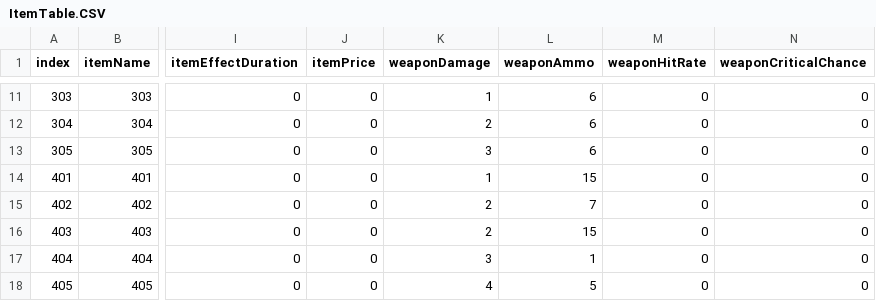
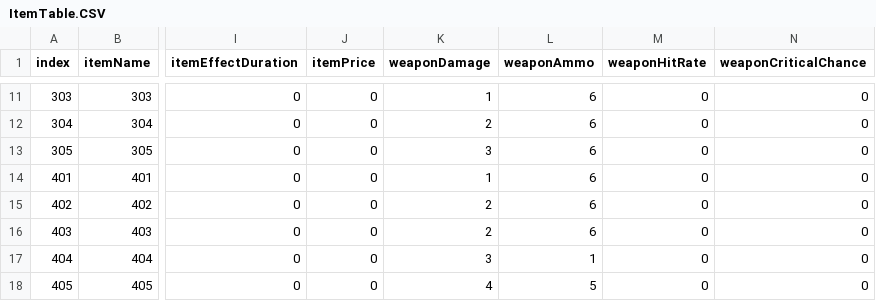
Before and after one commit to OruteZ/Project-H9, a CSV file: Assets/Resources/Files/ItemTable.CSV, drawn as a sheet; only a part is shown, gaps mark what is left out; the diff names each change by its address in the sheet, - before the commit and + after, or states it on an @@ line.

```diff
--- a/Assets/Resources/Files/ItemTable.CSV
+++ b/Assets/Resources/Files/ItemTable.CSV
-L14 (weaponAmmo): 15
+L14 (weaponAmmo): 6
-L15 (weaponAmmo): 7
+L15 (weaponAmmo): 6
-L16 (weaponAmmo): 15
+L16 (weaponAmmo): 6
```
Also changed, not shown: 8 other files.
